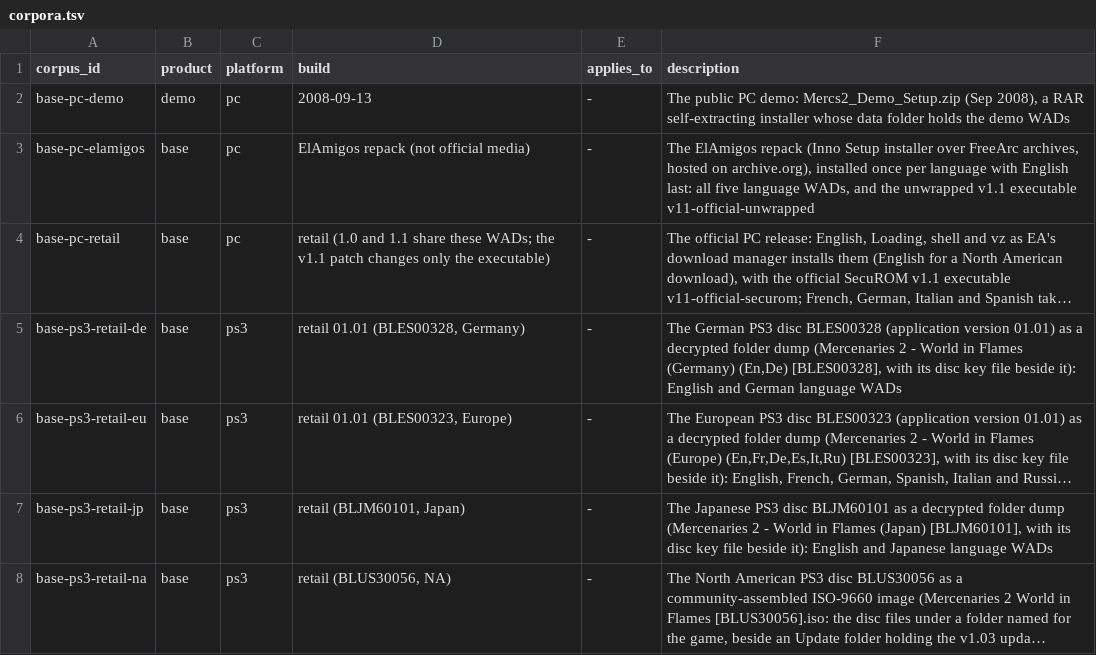
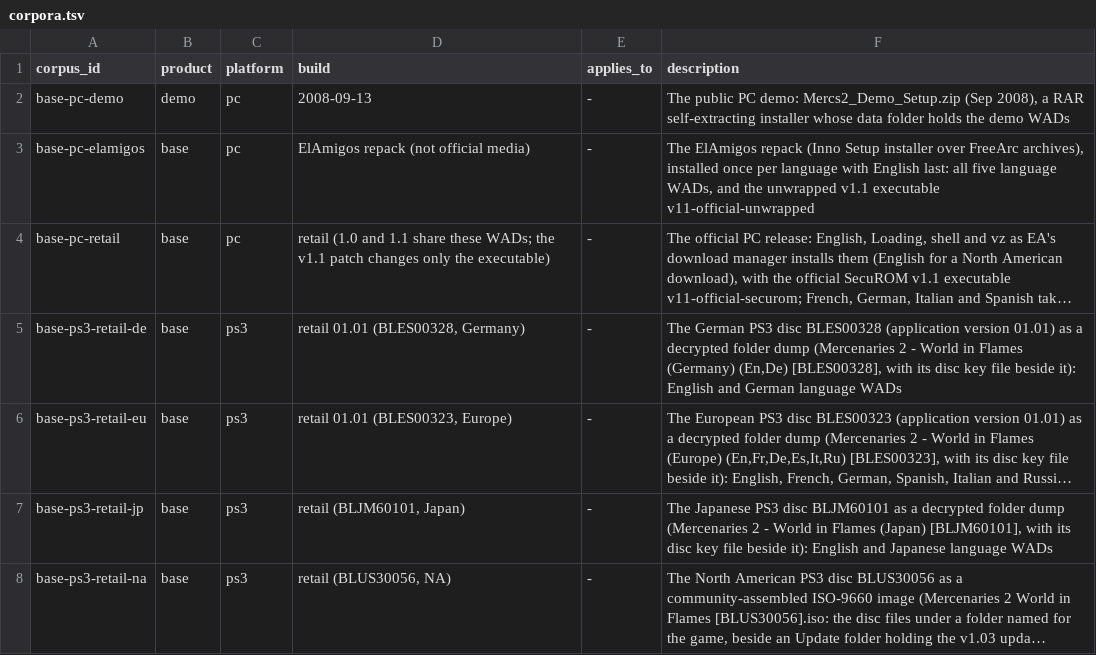
Before and after one commit to Mercenaries-Fan-Build/mercs2-wad-simulator, a TSV file: crates/mercs2_exemap/data/corpora.tsv, drawn as a sheet; only a part is shown; long unchanged cells end in …; the diff names each change by its address in the sheet, - before the commit and + after, or states it on an @@ line.

Commit message:
corpora.tsv: the ElAmigos corpus is described by its installer format alone
54753622+headless-rebase@users.noreply.github.com

```diff
--- a/crates/mercs2_exemap/data/corpora.tsv
+++ b/crates/mercs2_exemap/data/corpora.tsv
-F3 (description): …over FreeArc archives, hosted on archive.org), installed once…
+F3 (description): …over FreeArc archives), installed once…
```
